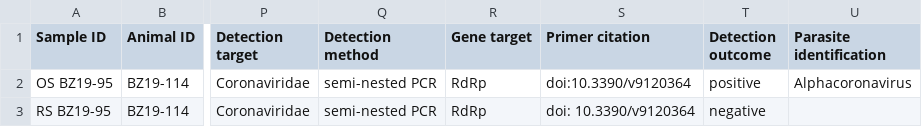
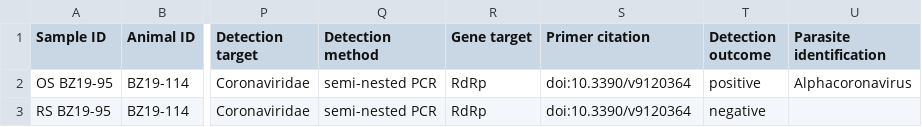
Before and after one commit to viralemergence/wdds, a CSV file: example_data/becker_demo_dataset.csv, drawn as a sheet; only a part is shown, gaps mark what is left out; the diff names each change by its address in the sheet, - before the commit and + after, or states it on an @@ line.

Commit message:
removing a space in the doi

```diff
--- a/example_data/becker_demo_dataset.csv
+++ b/example_data/becker_demo_dataset.csv
-S3 (Primer citation): doi: 10.3390/v9120364
+S3 (Primer citation): doi:10.3390/v9120364
```
